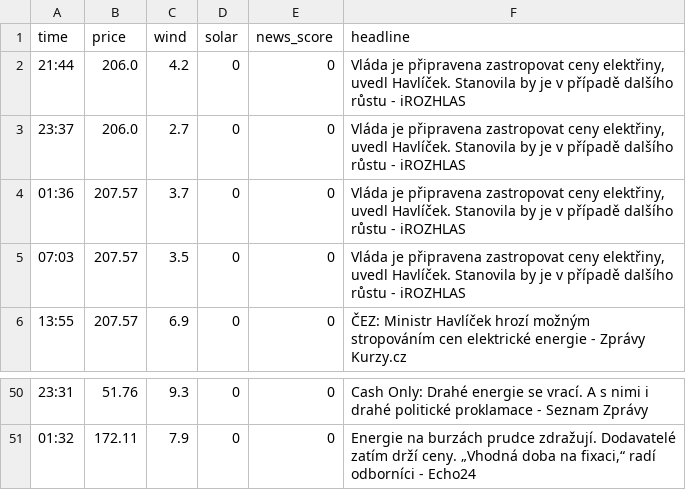
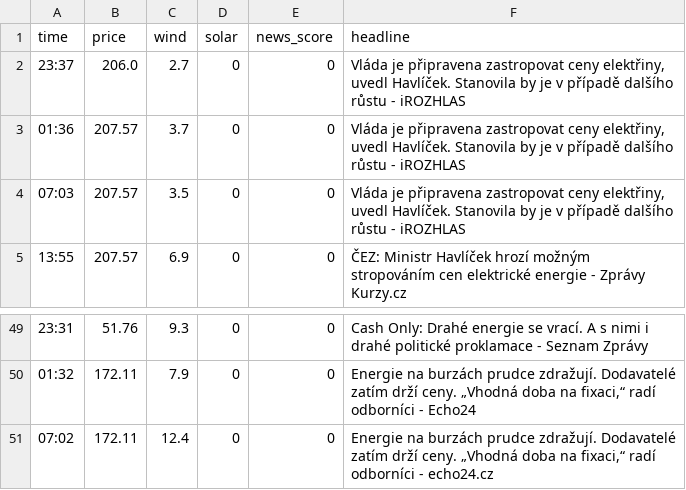
Before and after one commit to rousmartin0-netizen/energy-ai-startup, a CSV file: market_history.csv, drawn as a sheet; only a part is shown, gaps mark what is left out; removed rows and columns are numbered as before the commit, all else as after; the diff names each change by its address in the sheet, - before the commit and + after, or states it on an @@ line.

Commit message:
Update market data [skip ci]

```diff
--- a/market_history.csv
+++ b/market_history.csv
-row 2: 21:44 | 206.0 | 4.2 | 0 | 0 | Vláda je připravena zastropovat ceny elektřiny, uvedl Havlíček. Stanovila by je v případě dalšího růstu - iROZHLAS
+row 51: 07:02 | 172.11 | 12.4 | 0 | 0 | Energie na burzách prudce zdražují. Dodavatelé zatím drží ceny. „Vhodná doba na fixaci,“ radí odborníci - echo24.cz
```
